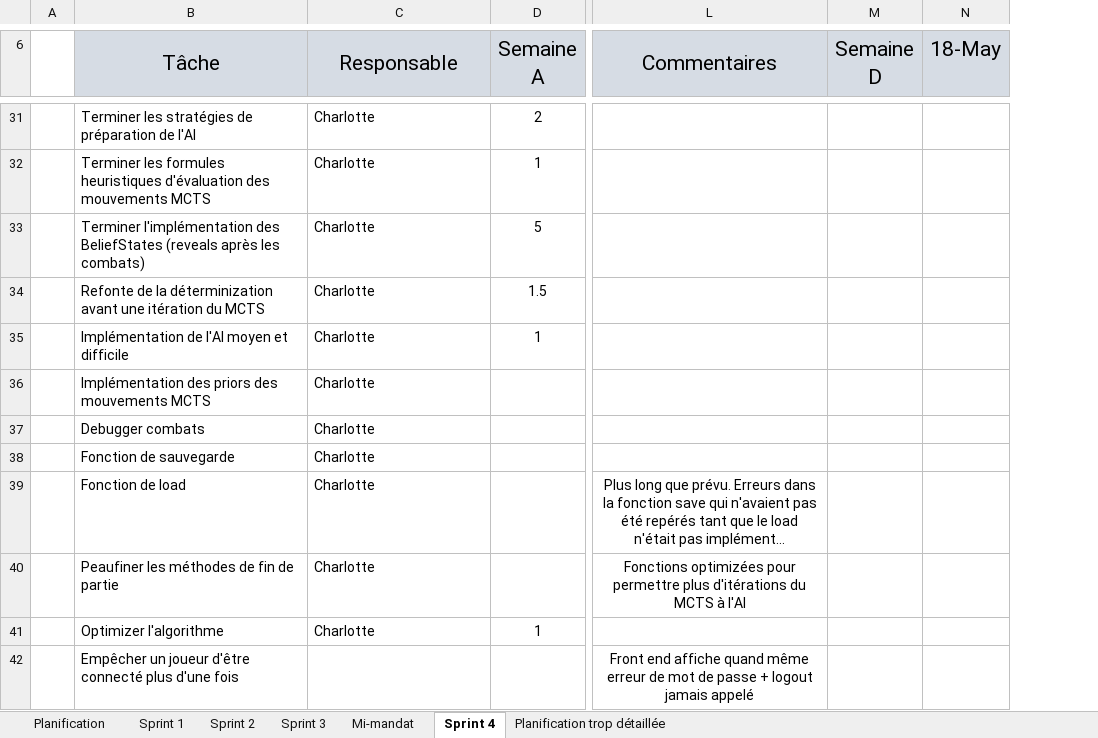
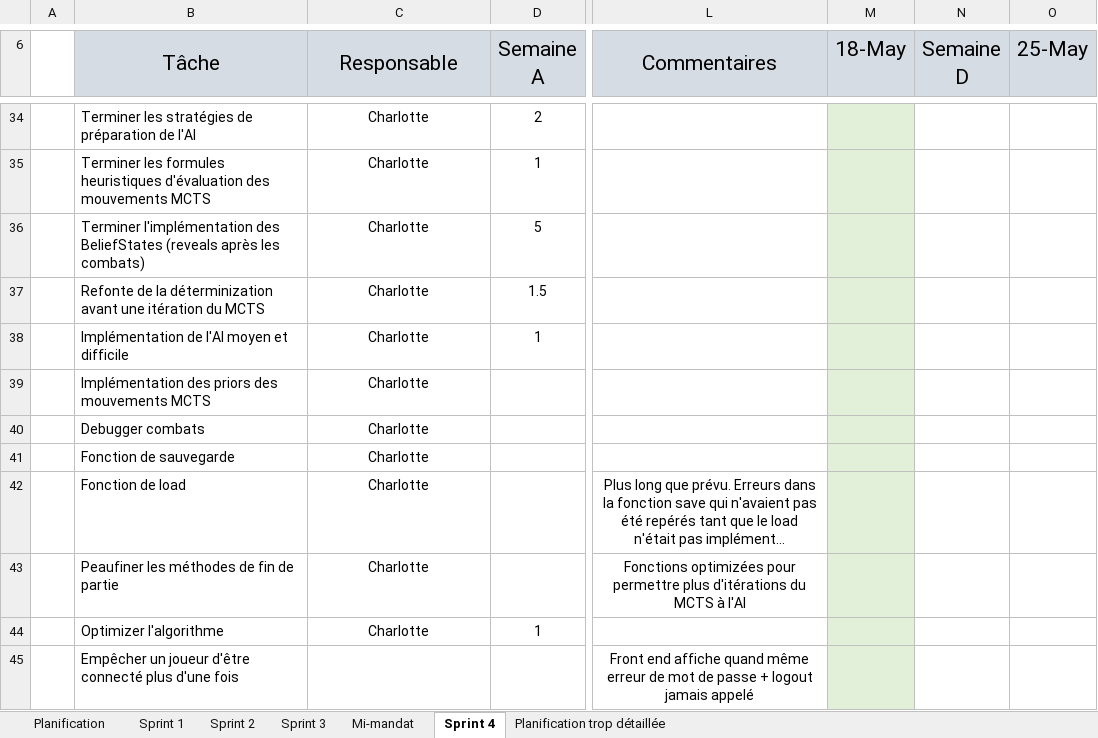
Before and after one commit to Icarium17/L-Attaque, an Excel workbook: doc/C61_-_Document_de_planification_L_Attaque.xlsx, sheet Sprint 4, drawn as a sheet; only a part is shown, gaps mark what is left out; long unchanged cells end in …; values as stored, in another font and other column widths than the file's, no borders; conditional formats not drawn; addresses are those after the commit; the diff covers the shown part only; the diff names each change by its address in the sheet, - before the commit and + after, or states it on an @@ line.

```diff
--- a/doc/C61_-_Document_de_planification_L_Attaque.xlsx (sheet Sprint 4)
+++ b/doc/C61_-_Document_de_planification_L_Attaque.xlsx (sheet Sprint 4)
+column M (18-May), empty
-O6: 18-May
+O6: 25-May
-C34:C44 alignment: left
+C34:C44 alignment: center
```
Also changed, not shown: 3 added rows, 13 edited cells and cell formats elsewhere in this sheet, 2 other files.
